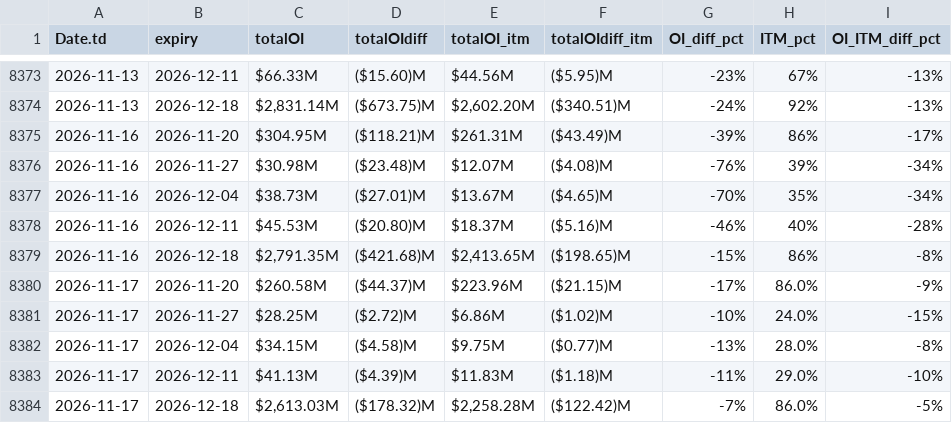
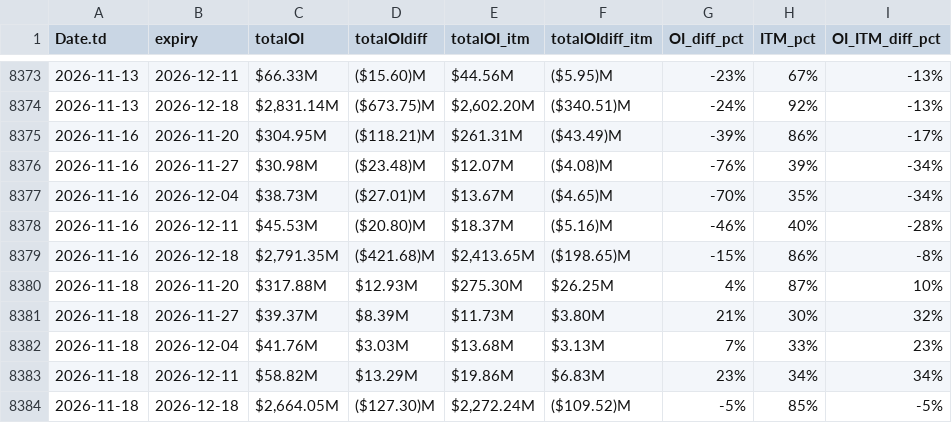
Before and after one commit to rahul-c1/plotIV, a CSV file: OI_C.csv, drawn as a sheet; only a part is shown, gaps mark what is left out; removed rows and columns are numbered as before the commit, all else as after; the diff names each change by its address in the sheet, - before the commit and + after, or states it on an @@ line.

```diff
--- a/OI_C.csv
+++ b/OI_C.csv
-row 8380: 2026-11-17 | 2026-11-20 | $260.58M | ($44.37)M | $223.96M | ($21.15)M | -17% | 86.0% | -9%
-row 8381: 2026-11-17 | 2026-11-27 | $28.25M | ($2.72)M | $6.86M | ($1.02)M | -10% | 24.0% | -15%
-row 8382: 2026-11-17 | 2026-12-04 | $34.15M | ($4.58)M | $9.75M | ($0.77)M | -13% | 28.0% | -8%
-row 8383: 2026-11-17 | 2026-12-11 | $41.13M | ($4.39)M | $11.83M | ($1.18)M | -11% | 29.0% | -10%
-row 8384: 2026-11-17 | 2026-12-18 | $2,613.03M | ($178.32)M | $2,258.28M | ($122.42)M | -7% | 86.0% | -5%
+row 8380: 2026-11-18 | 2026-11-20 | $317.88M | $12.93M | $275.30M | $26.25M | 4% | 87% | 10%
+row 8381: 2026-11-18 | 2026-11-27 | $39.37M | $8.39M | $11.73M | $3.80M | 21% | 30% | 32%
+row 8382: 2026-11-18 | 2026-12-04 | $41.76M | $3.03M | $13.68M | $3.13M | 7% | 33% | 23%
+row 8383: 2026-11-18 | 2026-12-11 | $58.82M | $13.29M | $19.86M | $6.83M | 23% | 34% | 34%
+row 8384: 2026-11-18 | 2026-12-18 | $2,664.05M | ($127.30)M | $2,272.24M | ($109.52)M | -5% | 85% | -5%
```
Also changed, not shown: OI_P.csv, cmpC.csv, 3 other files.
